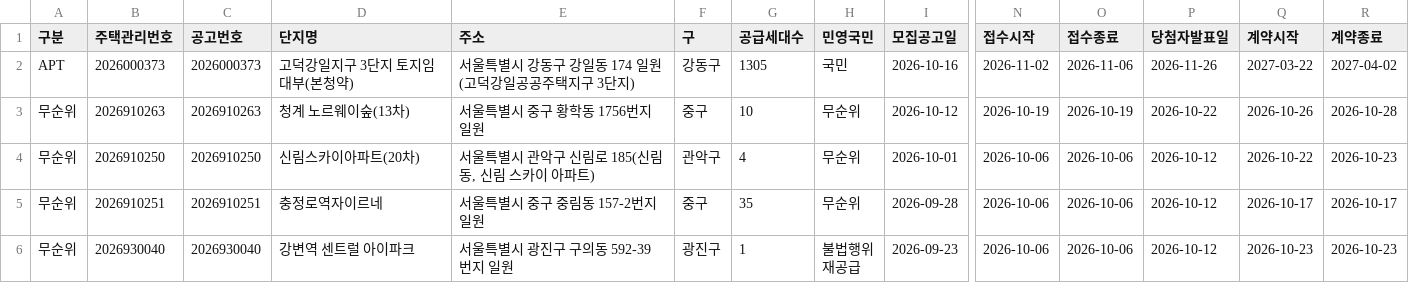
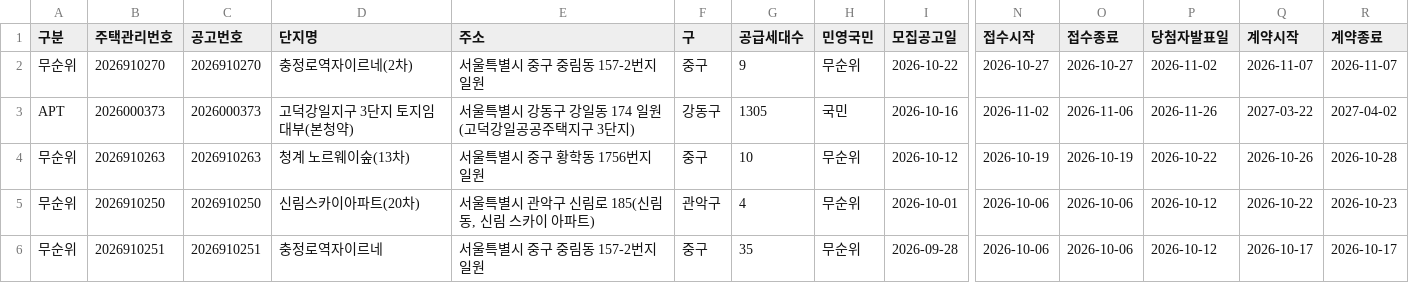
Before and after one commit to mookyol/seoul-apt, a CSV file: data/subscription.csv, drawn as a sheet; only a part is shown, gaps mark what is left out; the shorter side is filled out with more unchanged rows; rows hold the shown columns only; the diff names each change by its address in the sheet, - before the commit and + after, or states it on an @@ line.

```diff
--- a/data/subscription.csv
+++ b/data/subscription.csv
+row 2: 무순위 | 2026910270 | 2026910270 | 충정로역자이르네(2차) | 서울특별시 중구 중림동 157-2번지 일원 | 중구 | 9 | 무순위 | 2026-10-22 | 2026-10-27 | 2026-10-27 | 2026-11-02 | 2026-11-07 | 2026-11-07
```
Also changed, not shown: data/subscription_types.csv, data/trades/202608.csv, 6 other files.
